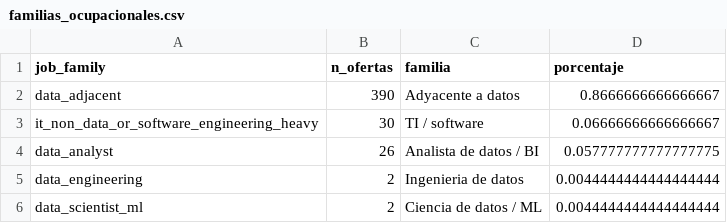
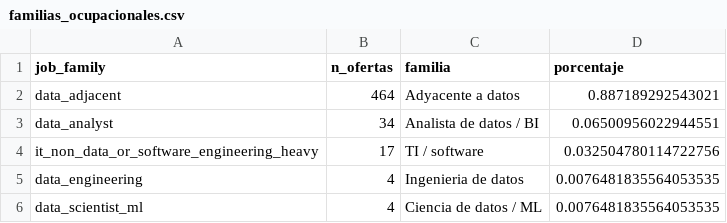
Before and after one commit to dsanchezp18/quanti-jobs-scraping, a CSV file: outputs/tables/familias_ocupacionales.csv, drawn as a sheet.

Commit message:
Refresh cumulative jobs dataset and rewrite article draft

```diff
--- a/outputs/tables/familias_ocupacionales.csv
+++ b/outputs/tables/familias_ocupacionales.csv
@@ -1,6 +1,6 @@
 job_family,n_ofertas,familia,porcentaje
-data_adjacent,390,Adyacente a datos,0.8666666666666667
-it_non_data_or_software_engineering_heavy,30,TI / software,0.06666666666666667
-data_analyst,26,Analista de datos / BI,0.057777777777777775
-data_engineering,2,Ingenieria de datos,0.0044444444444444444
-data_scientist_ml,2,Ciencia de datos / ML,0.0044444444444444444
+data_adjacent,464,Adyacente a datos,0.887189292543021
+data_analyst,34,Analista de datos / BI,0.06500956022944551
+it_non_data_or_software_engineering_heavy,17,TI / software,0.032504780114722756
+data_engineering,4,Ingenieria de datos,0.0076481835564053535
+data_scientist_ml,4,Ciencia de datos / ML,0.0076481835564053535
```
Also changed, not shown: 46 other files.
